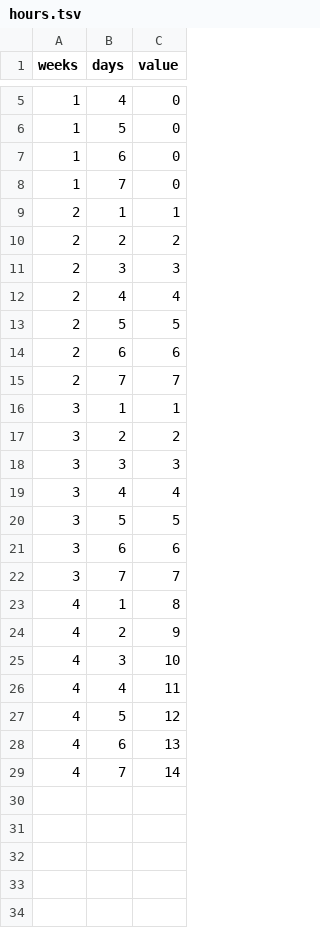
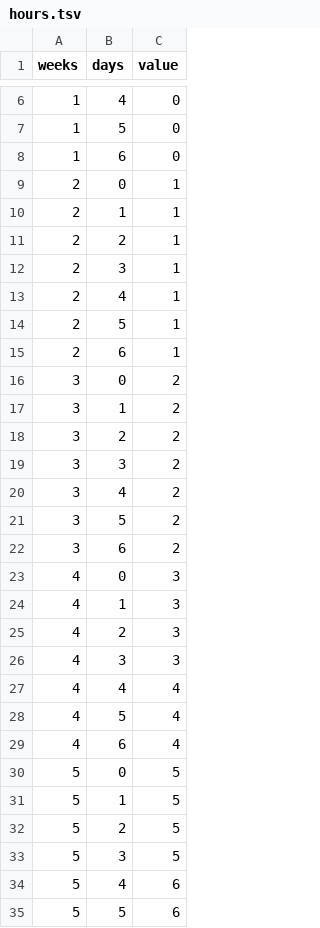
Before and after one commit to jamesl5/finalproject, a TSV file: test_data/hours.tsv, drawn as a sheet; only a part is shown, gaps mark what is left out; the diff covers the shown part only.

Commit message:
new data

```diff
--- a/test_data/hours.tsv
+++ b/test_data/hours.tsv
@@ -7,23 +8,28 @@ weeks	days	value
 1	6	0
-1	7	0
+2	0	1
 2	1	1
-2	2	2
-2	3	3
-2	4	4
-2	5	5
-2	6	6
-2	7	7
-3	1	1	
+2	2	1
+2	3	1
+2	4	1
+2	5	1
+2	6	1
+3	0	2
+3	1	2
 3	2	2
-3	3	3
-3	4	4
-3	5	5
-3	6	6
-3	7	7
-4	1	8
-4	2	9
-4	3	10
-4	4	11
-4	5	12
-4	6	13
-4	7	14
+3	3	2
+3	4	2
+3	5	2
+3	6	2
+4	0	3
+4	1	3
+4	2	3
+4	3	3
+4	4	4
+4	5	4
+4	6	4
+5	0	5
+5	1	5
+5	2	5
+5	3	5
+5	4	6
+5	5	6
```
Also changed, not shown: 9 added rows elsewhere in this file.
